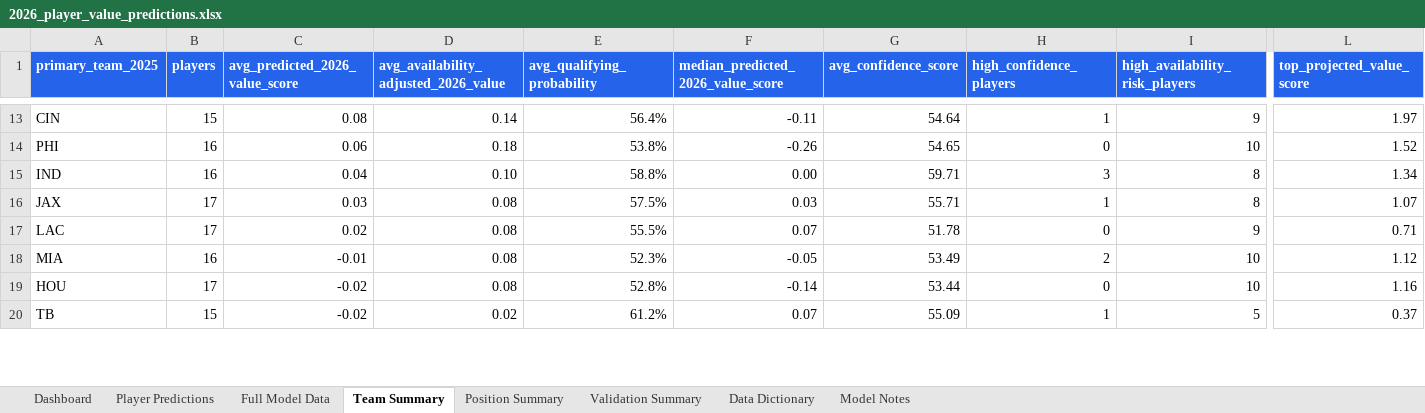
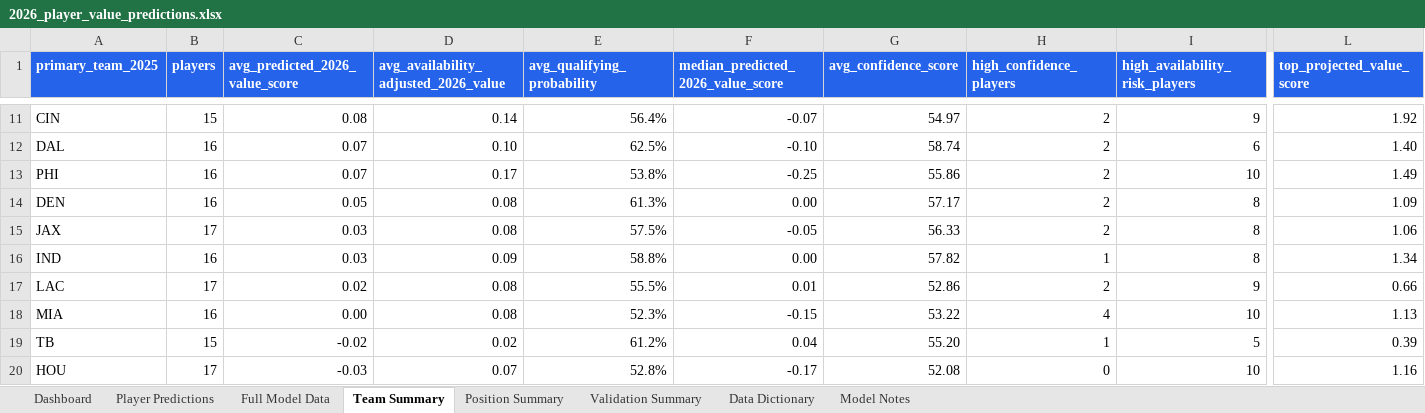
Before and after one commit to kylelevesque12/nfl-player-value-analysis, an Excel workbook: outputs/tables/2026_player_value_predictions.xlsx, sheet Team Summary, drawn as a sheet; only a part is shown, gaps mark what is left out; values as stored, in another font and other column widths than the file's, no borders; table styles not drawn; removed rows and columns are numbered as before the commit, all else as after; rows hold the shown columns only; the diff covers the shown part only; the diff names each change by its address in the sheet, - before the commit and + after, or states it on an @@ line.

```diff
--- a/outputs/tables/2026_player_value_predictions.xlsx (sheet Team Summary)
+++ b/outputs/tables/2026_player_value_predictions.xlsx (sheet Team Summary)
-F11: -0.11
+F11: -0.07
-G11 (avg_confidence_score): 54.64
+G11 (avg_confidence_score): 54.97
-H11 (high_confidence_players): 1
+H11 (high_confidence_players): 2
-L11 (top_projected_value_score): 1.97
+L11 (top_projected_value_score): 1.92
+row 12: DAL | 16 | 0.07 | 0.10 | 62.5% | -0.10 | 58.74 | 2 | 6 | 1.40
-C13 (avg_predicted_2026_value_score): 0.06
+C13 (avg_predicted_2026_value_score): 0.07
-D13: 0.18
+D13: 0.17
-F13: -0.26
+F13: -0.25
-G13 (avg_confidence_score): 54.65
+G13 (avg_confidence_score): 55.86
-H13 (high_confidence_players): 0
+H13 (high_confidence_players): 2
-L13 (top_projected_value_score): 1.52
+L13 (top_projected_value_score): 1.49
+row 14: DEN | 16 | 0.05 | 0.08 | 61.3% | 0.00 | 57.17 | 2 | 8 | 1.09
+row 15: JAX | 17 | 0.03 | 0.08 | 57.5% | -0.05 | 56.33 | 2 | 8 | 1.06
-C16 (avg_predicted_2026_value_score): 0.04
+C16 (avg_predicted_2026_value_score): 0.03
-D16: 0.10
+D16: 0.09
-G16 (avg_confidence_score): 59.71
+G16 (avg_confidence_score): 57.82
-H16 (high_confidence_players): 3
+H16 (high_confidence_players): 1
-row 16: JAX | 17 | 0.03 | 0.08 | 57.5% | 0.03 | 55.71 | 1 | 8 | 1.07
-F17: 0.07
+F17: 0.01
-G17 (avg_confidence_score): 51.78
+G17 (avg_confidence_score): 52.86
-H17 (high_confidence_players): 0
+H17 (high_confidence_players): 2
-L17 (top_projected_value_score): 0.71
+L17 (top_projected_value_score): 0.66
-C18 (avg_predicted_2026_value_score): -0.01
+C18 (avg_predicted_2026_value_score): 0.00
-F18: -0.05
+F18: -0.15
-G18 (avg_confidence_score): 53.49
+G18 (avg_confidence_score): 53.22
-H18 (high_confidence_players): 2
+H18 (high_confidence_players): 4
-L18 (top_projected_value_score): 1.12
+L18 (top_projected_value_score): 1.13
-row 19: HOU | 17 | -0.02 | 0.08 | 52.8% | -0.14 | 53.44 | 0 | 10 | 1.16
-F19: 0.07
+F19: 0.04
-G19 (avg_confidence_score): 55.09
+G19 (avg_confidence_score): 55.20
-L19 (top_projected_value_score): 0.37
+L19 (top_projected_value_score): 0.39
+row 20: HOU | 17 | -0.03 | 0.07 | 52.8% | -0.17 | 52.08 | 0 | 10 | 1.16
```
Also changed, not shown: 6 added rows, 8 removed rows and 76 edited cells elsewhere in this sheet, sheet Full Model Data, sheet Player Predictions, sheet Dashboard, sheet Position Summary, sheet Validation Summary, sheet Model Notes, charts or pictures, 14 other files.
